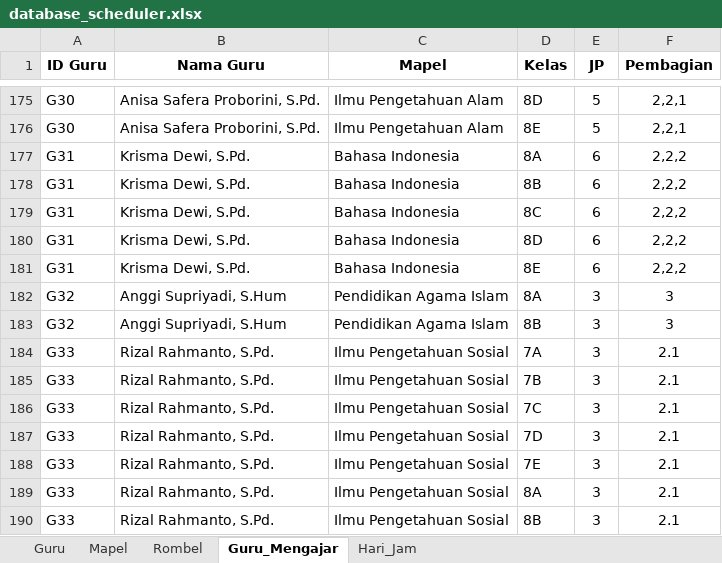
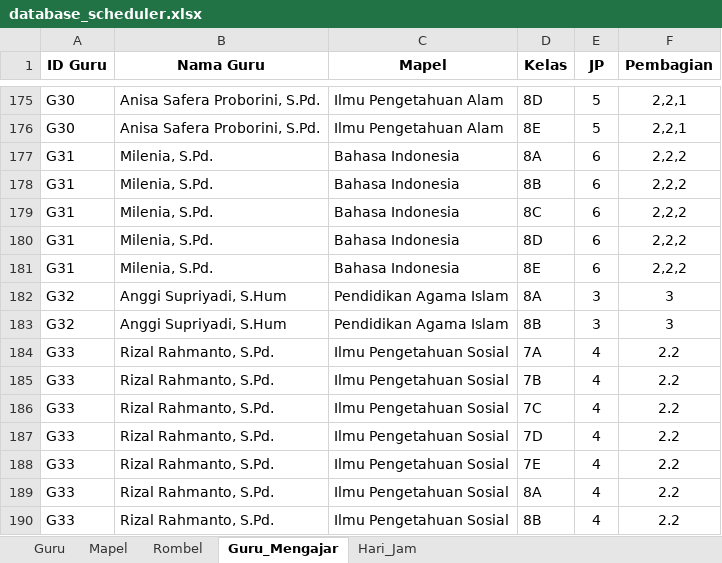
Before and after one commit to Mersirasyidah/Smart_Scheduler_V2, an Excel workbook: data/database_scheduler.xlsx, sheet Guru_Mengajar, drawn as a sheet; only a part is shown, gaps mark what is left out; values as stored, in another font and other column widths than the file's, no borders; the diff covers the shown part only; the diff names each change by its address in the sheet, - before the commit and + after, or states it on an @@ line.

```diff
--- a/data/database_scheduler.xlsx (sheet Guru_Mengajar)
+++ b/data/database_scheduler.xlsx (sheet Guru_Mengajar)
-B177:B181 (Nama Guru): Krisma Dewi, S.Pd.
+B177:B181 (Nama Guru): Milenia, S.Pd.
-E184:E190 (JP): 3
+E184:E190 (JP): 4
-F184:F190 (Pembagian): 2.1
+F184:F190 (Pembagian): 2.2
```
Also changed, not shown: 40 edited cells elsewhere in this sheet.
